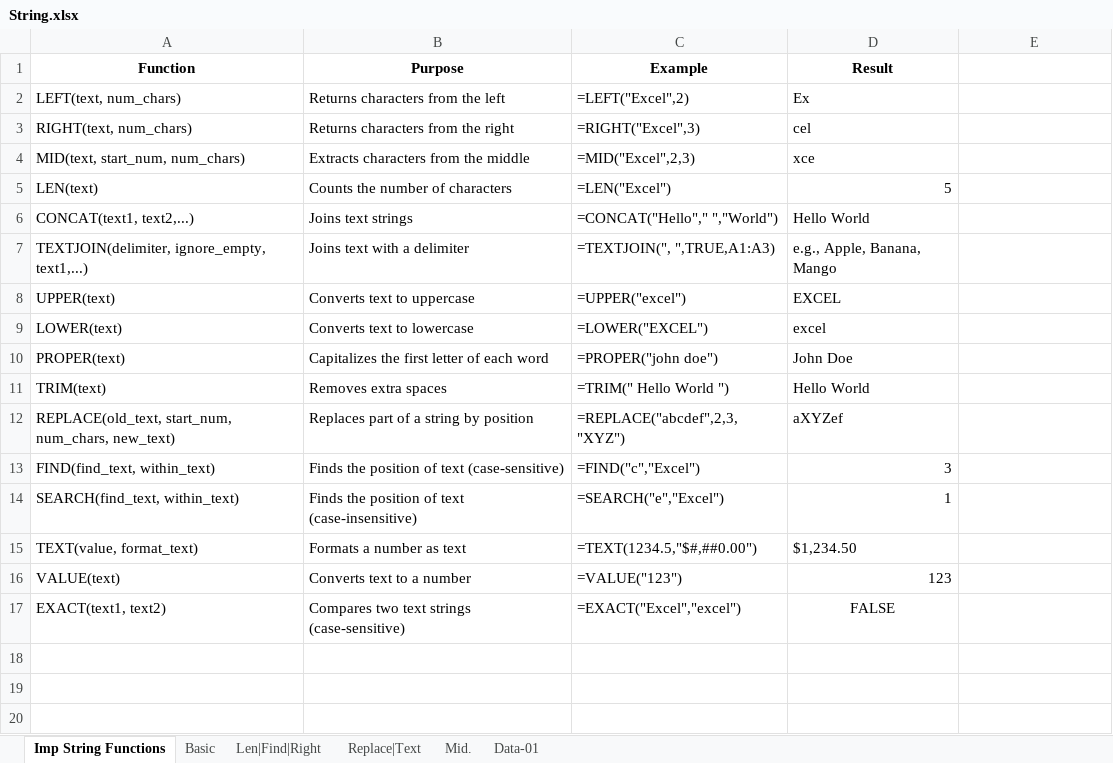
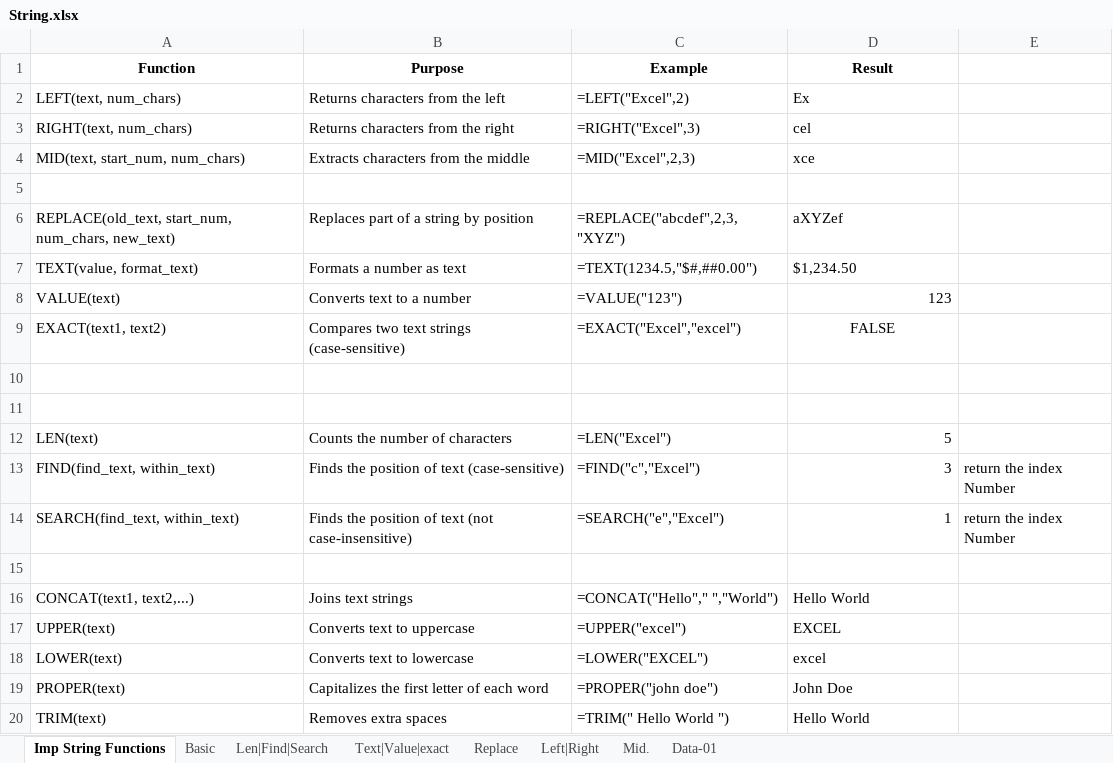
Before and after one commit to SHIVRAJSHINDE/Ethans, an Excel workbook: 17 18 20/Excel/4.Advanced Tools & Automation/3.StringFunctions/String.xlsx, sheet Imp String Functions, drawn as a sheet; values as stored, in another font and other column widths than the file's, no borders; removed rows and columns are numbered as before the commit, all else as after; the diff names each change by its address in the sheet, - before the commit and + after, or states it on an @@ line.

```diff
--- a/17 18 20/Excel/4.Advanced Tools & Automation/3.StringFunctions/String.xlsx (sheet Imp String Functions)
+++ b/17 18 20/Excel/4.Advanced Tools & Automation/3.StringFunctions/String.xlsx (sheet Imp String Functions)
-sheet tab: Len|Find|Right
+sheet tab: Len|Find|Search
-sheet tab: Replace|Text
+sheet tab: Text|Value|exact
+sheet tab: Replace
+sheet tab: Left|Right
+row 5: (empty)
@@ row 12 moved to row 6: REPLACE(old_text, start_num, num_chars, … @@
@@ row 15 moved to row 7: TEXT(value, format_text) @@
@@ row 16 moved to row 8: VALUE(text) @@
@@ row 17 moved to row 9: EXACT(text1, text2) @@
+row 10: (empty)
+row 11: (empty)
+row 13: FIND(find_text, within_text) | Finds the position of text (case-sensitive) | =FIND("c","Excel") | 3 | return the index Number
+row 14: SEARCH(find_text, within_text) | Finds the position of text (not case-insensitive) | =SEARCH("e","Excel") | 1 | return the index Number
+row 15: (empty)
-row 7: TEXTJOIN(delimiter, ignore_empty, text1,...) | Joins text with a delimiter | =TEXTJOIN(", ",TRUE,A1:A3) | e.g., Apple, Banana, Mango
-row 13: FIND(find_text, within_text) | Finds the position of text (case-sensitive) | =FIND("c","Excel") | 3
-row 14: SEARCH(find_text, within_text) | Finds the position of text (case-insensitive) | =SEARCH("e","Excel") | 1
```
Also changed, not shown: sheet Mid., sheet Len|Find|Search, sheet Basic, sheet Text|Value|exact, formulas that keep their value, 17 18 20/Excel/4.Advanced Tools & Automation/4.LogicalFunctions/Logical_Functions.xlsx, 11 other files.
